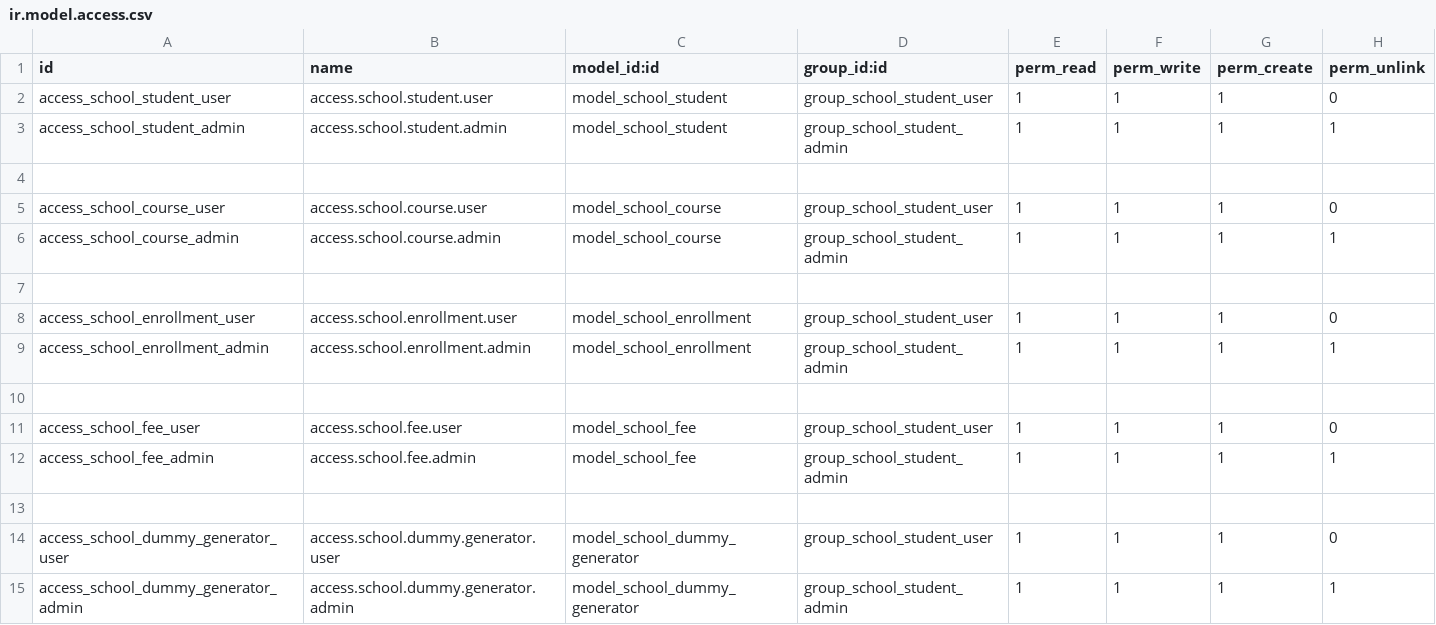
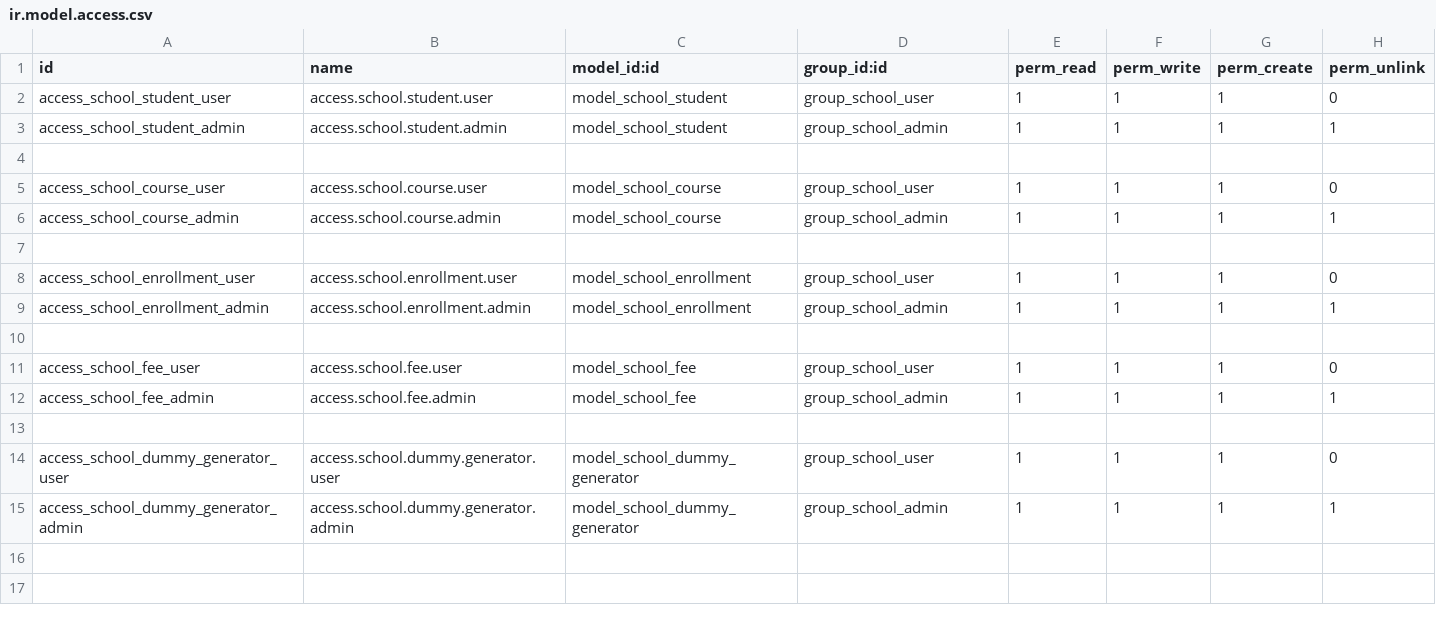
Before and after one commit to Ibrahim2122/Student-ERP, a CSV file: custom-addons/Student-ERP/addons/school-management/security/ir.model.access.csv, drawn as a sheet.

```diff
--- a/custom-addons/Student-ERP/addons/school-management/security/ir.model.access.csv
+++ b/custom-addons/Student-ERP/addons/school-management/security/ir.model.access.csv
@@ -1,15 +1,15 @@
 id,name,model_id:id,group_id:id,perm_read,perm_write,perm_create,perm_unlink
-access_school_student_user,access.school.student.user,model_school_student,group_school_student_user,1,1,1,0
-access_school_student_admin,access.school.student.admin,model_school_student,group_school_student_admin,1,1,1,1
+access_school_student_user,access.school.student.user,model_school_student,group_school_user,1,1,1,0
+access_school_student_admin,access.school.student.admin,model_school_student,group_school_admin,1,1,1,1
 
-access_school_course_user,access.school.course.user,model_school_course,group_school_student_user,1,1,1,0
-access_school_course_admin,access.school.course.admin,model_school_course,group_school_student_admin,1,1,1,1
+access_school_course_user,access.school.course.user,model_school_course,group_school_user,1,1,1,0
+access_school_course_admin,access.school.course.admin,model_school_course,group_school_admin,1,1,1,1
 
-access_school_enrollment_user,access.school.enrollment.user,model_school_enrollment,group_school_student_user,1,1,1,0
-access_school_enrollment_admin,access.school.enrollment.admin,model_school_enrollment,group_school_student_admin,1,1,1,1
+access_school_enrollment_user,access.school.enrollment.user,model_school_enrollment,group_school_user,1,1,1,0
+access_school_enrollment_admin,access.school.enrollment.admin,model_school_enrollment,group_school_admin,1,1,1,1
 
-access_school_fee_user,access.school.fee.user,model_school_fee,group_school_student_user,1,1,1,0
-access_school_fee_admin,access.school.fee.admin,model_school_fee,group_school_student_admin,1,1,1,1
+access_school_fee_user,access.school.fee.user,model_school_fee,group_school_user,1,1,1,0
+access_school_fee_admin,access.school.fee.admin,model_school_fee,group_school_admin,1,1,1,1
 
-access_school_dummy_generator_user,access.school.dummy.generator.user,model_school_dummy_generator,group_school_student_user,1,1,1,0
-access_school_dummy_generator_admin,access.school.dummy.generator.admin,model_school_dummy_generator,group_school_student_admin,1,1,1,1
+access_school_dummy_generator_user,access.school.dummy.generator.user,model_school_dummy_generator,group_school_user,1,1,1,0
+access_school_dummy_generator_admin,access.school.dummy.generator.admin,model_school_dummy_generator,group_school_admin,1,1,1,1
```
Also changed, not shown: 3 other files.
